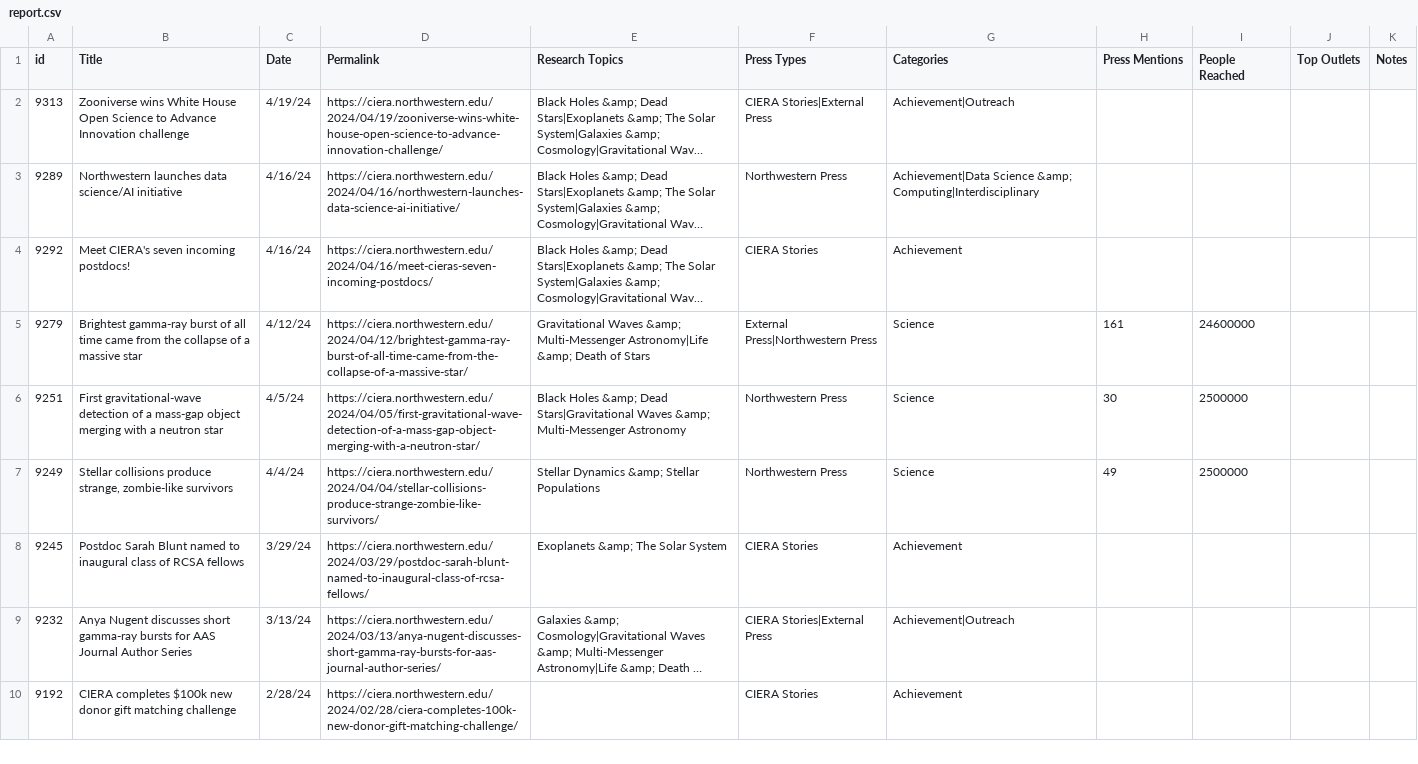
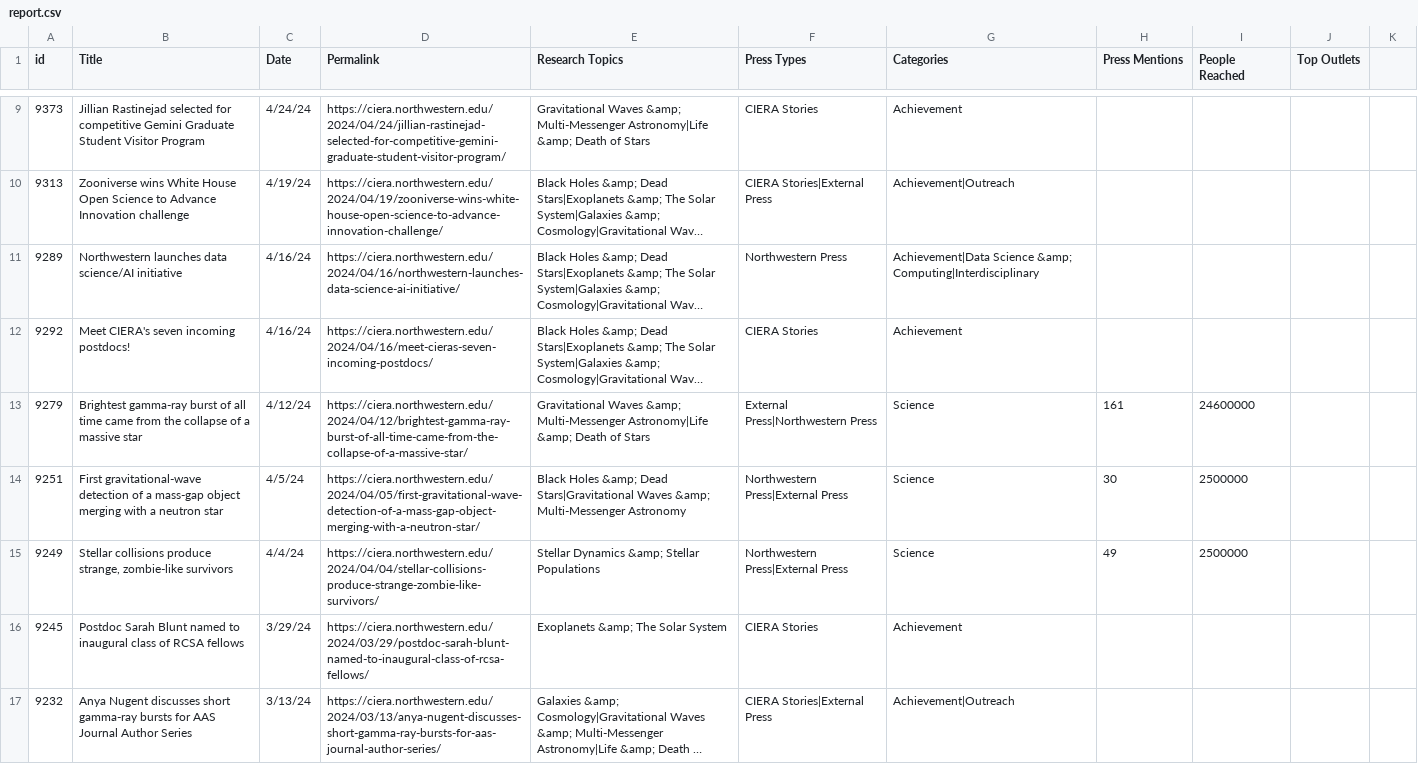
Before and after one commit to CIERA-Northwestern/press-dash, a CSV file: press_dash_lib/report.csv, drawn as a sheet; only a part is shown, gaps mark what is left out; the shorter side is filled out with more unchanged rows; long unchanged cells end in …; addresses are those after the commit; the diff covers the shown part only; the diff names each change by its address in the sheet, - before the commit and + after, or states it on an @@ line.

Commit message:
Add files via upload

```diff
--- a/press_dash_lib/report.csv
+++ b/press_dash_lib/report.csv
-K1: Notes
+K1: (empty)
+row 9: 9373 | Jillian Rastinejad selected for competitive Gemini Graduate Student Visitor Program | 4/24/24 | https://ciera.northwestern.edu/2024/04/24/jillian-rastinejad-selected-for-competitive-gemini-graduate-student-visitor-program/ | Gravitational Waves &amp; Multi-Messenger Astronomy|Life &amp; Death of Stars | CIERA Stories | Achievement
-F14:F15 (Press Types): Northwestern Press
+F14:F15 (Press Types): Northwestern Press|External Press
```
Also changed, not shown: 7 added rows and 2 edited cells elsewhere in this file.
